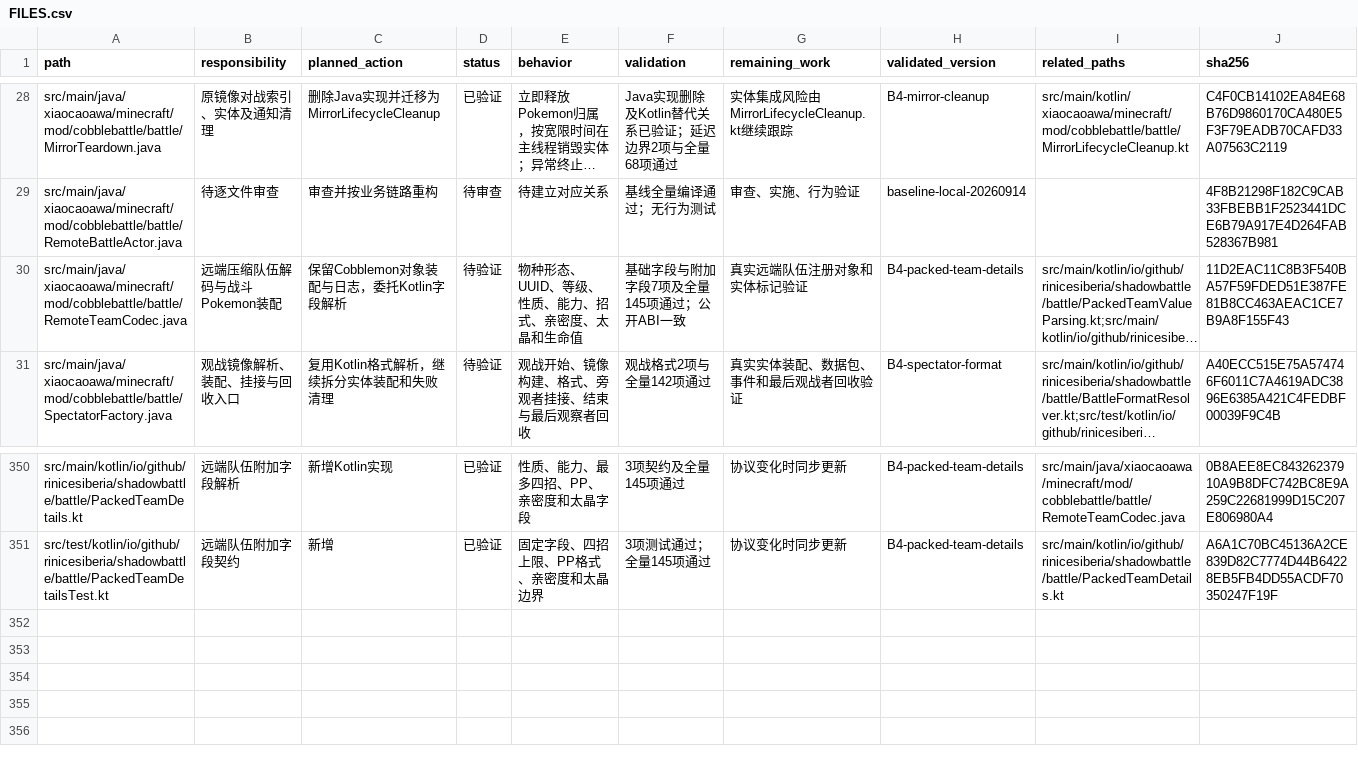
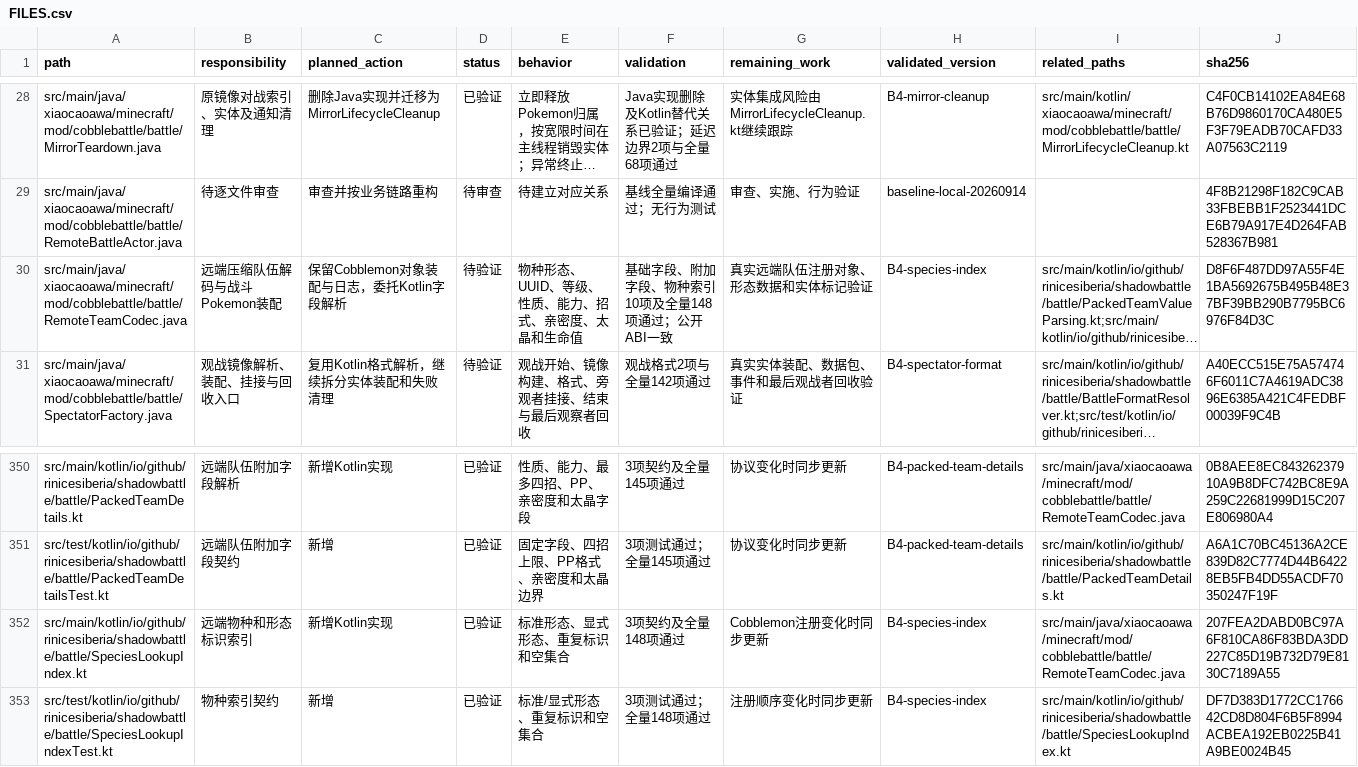
Before and after one commit to RiniceSiberia/cobblemon-shadow-battle, a CSV file: docs/refactor/FILES.csv, drawn as a sheet; only a part is shown, gaps mark what is left out; long unchanged cells end in …; the diff names each change by its address in the sheet, - before the commit and + after, or states it on an @@ line.

Commit message:
update: improve species lookup index

```diff
--- a/docs/refactor/FILES.csv
+++ b/docs/refactor/FILES.csv
-F30 (validation): 基础字段与附加字段7项及全量145项通过；公开ABI一致
+F30 (validation): 基础字段、附加字段、物种索引10项及全量148项通过；公开ABI一致
-G30 (remaining_work): 真实远端队伍注册对象和实体标记验证
+G30 (remaining_work): 真实远端队伍注册对象、形态数据和实体标记验证
-H30 (validated_version): B4-packed-team-details
+H30 (validated_version): B4-species-index
-J30 (sha256): 11D2EAC11C8B3F540BA57F59FDED51E387FE81B8CC463AEAC1CE7B9A8F155F43
+J30 (sha256): D8F6F487DD97A55F4E1BA5692675B495B48E37BF39BB290B7795BC6976F84D3C
+row 352: src/main/kotlin/io/github/rinicesiberia/shadowbattle/battle/SpeciesLookupIndex.kt | 远端物种和形态标识索引 | 新增Kotlin实现 | 已验证 | 标准形态、显式形态、重复标识和空集合 | 3项契约及全量148项通过 | Cobblemon注册变化时同步更新 | B4-species-index | src/main/java/xiaocaoawa/minecraft/mod/cobblebattle/battle/RemoteTeamCodec.java | 207FEA2DABD0BC97A6F810CA86F83BDA3DD227C85D19B732D79E8130C7189A55
+row 353: src/test/kotlin/io/github/rinicesiberia/shadowbattle/battle/SpeciesLookupIndexTest.kt | 物种索引契约 | 新增 | 已验证 | 标准/显式形态、重复标识和空集合 | 3项测试通过；全量148项通过 | 注册顺序变化时同步更新 | B4-species-index | src/main/kotlin/io/github/rinicesiberia/shadowbattle/battle/SpeciesLookupIndex.kt | DF7D383D1772CC176642CD8D804F6B5F8994ACBEA192EB0225B41A9BE0024B45
```
Also changed, not shown: 6 other files.
